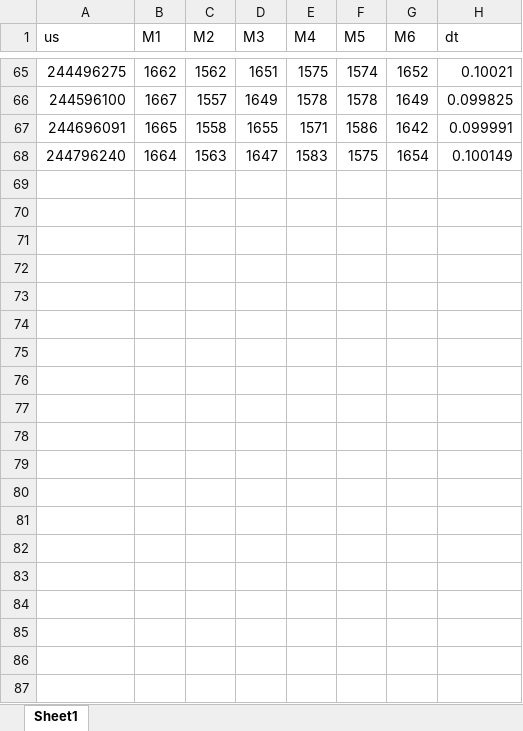
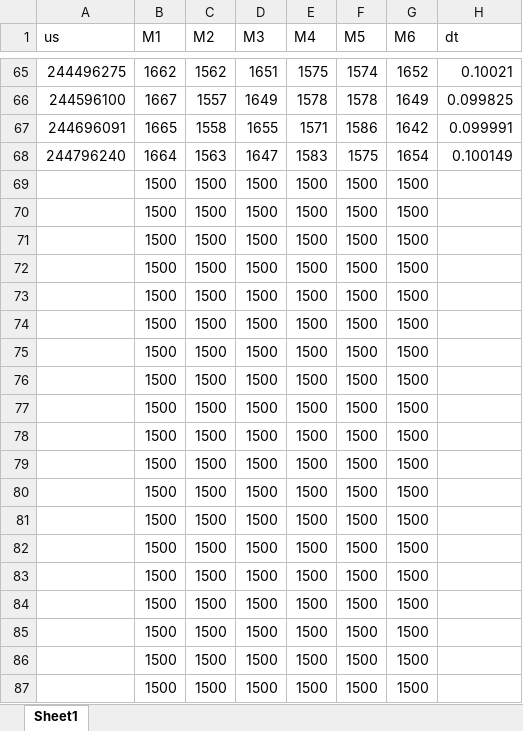
Before and after one commit to plc1220/UPM-test-rig, an Excel workbook: dataset/dummy.xlsx, sheet Sheet1, drawn as a sheet; only a part is shown, gaps mark what is left out; values as stored, in another font and other column widths than the file's, no borders; the diff covers the shown part only; the diff names each change by its address in the sheet, - before the commit and + after, or states it on an @@ line.

```diff
--- a/dataset/dummy.xlsx (sheet Sheet1)
+++ b/dataset/dummy.xlsx (sheet Sheet1)
+row 69:  | 1500 | 1500 | 1500 | 1500 | 1500 | 1500
+row 70:  | 1500 | 1500 | 1500 | 1500 | 1500 | 1500
+row 71:  | 1500 | 1500 | 1500 | 1500 | 1500 | 1500
+row 72:  | 1500 | 1500 | 1500 | 1500 | 1500 | 1500
+row 73:  | 1500 | 1500 | 1500 | 1500 | 1500 | 1500
+row 74:  | 1500 | 1500 | 1500 | 1500 | 1500 | 1500
+row 75:  | 1500 | 1500 | 1500 | 1500 | 1500 | 1500
+row 76:  | 1500 | 1500 | 1500 | 1500 | 1500 | 1500
+row 77:  | 1500 | 1500 | 1500 | 1500 | 1500 | 1500
+row 78:  | 1500 | 1500 | 1500 | 1500 | 1500 | 1500
+row 79:  | 1500 | 1500 | 1500 | 1500 | 1500 | 1500
+row 80:  | 1500 | 1500 | 1500 | 1500 | 1500 | 1500
+row 81:  | 1500 | 1500 | 1500 | 1500 | 1500 | 1500
+row 82:  | 1500 | 1500 | 1500 | 1500 | 1500 | 1500
+row 83:  | 1500 | 1500 | 1500 | 1500 | 1500 | 1500
+row 84:  | 1500 | 1500 | 1500 | 1500 | 1500 | 1500
+row 85:  | 1500 | 1500 | 1500 | 1500 | 1500 | 1500
+row 86:  | 1500 | 1500 | 1500 | 1500 | 1500 | 1500
+row 87:  | 1500 | 1500 | 1500 | 1500 | 1500 | 1500
```
Also changed, not shown: 113 added rows elsewhere in this sheet.
